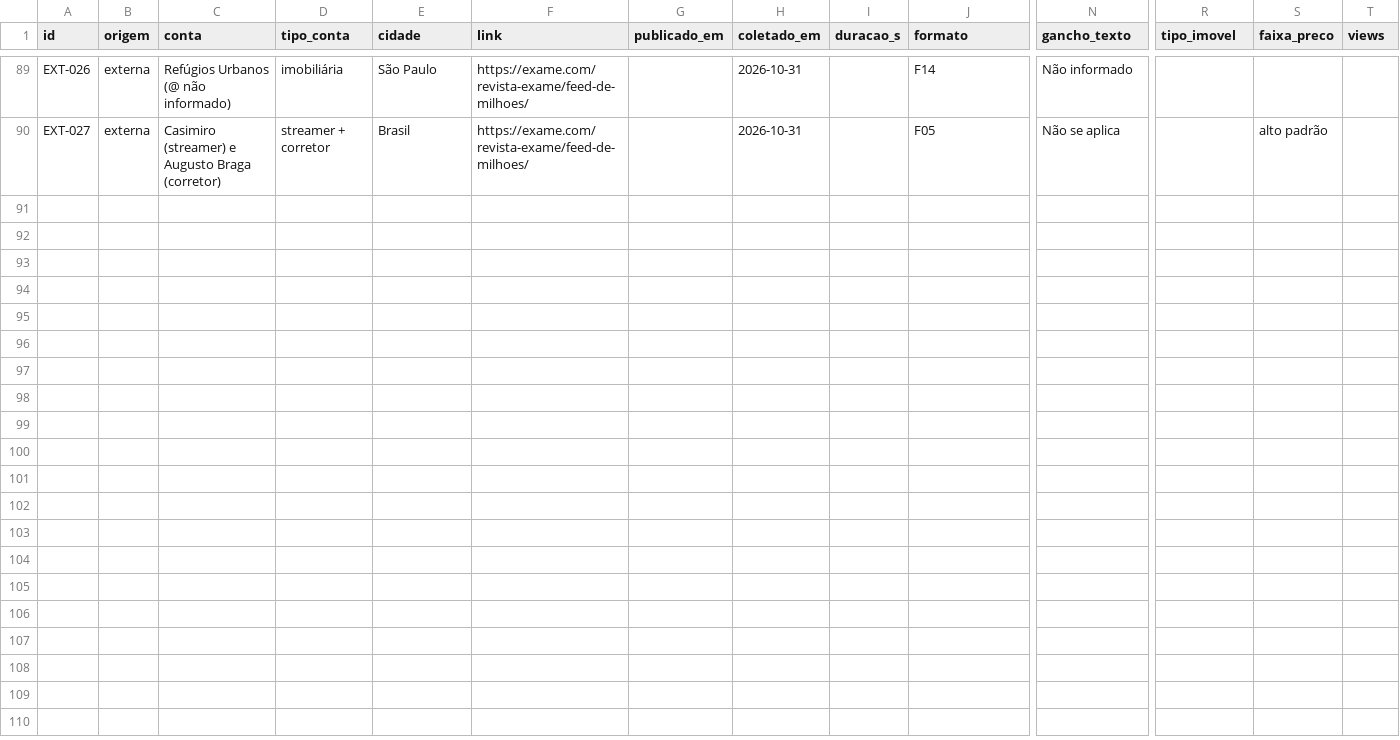
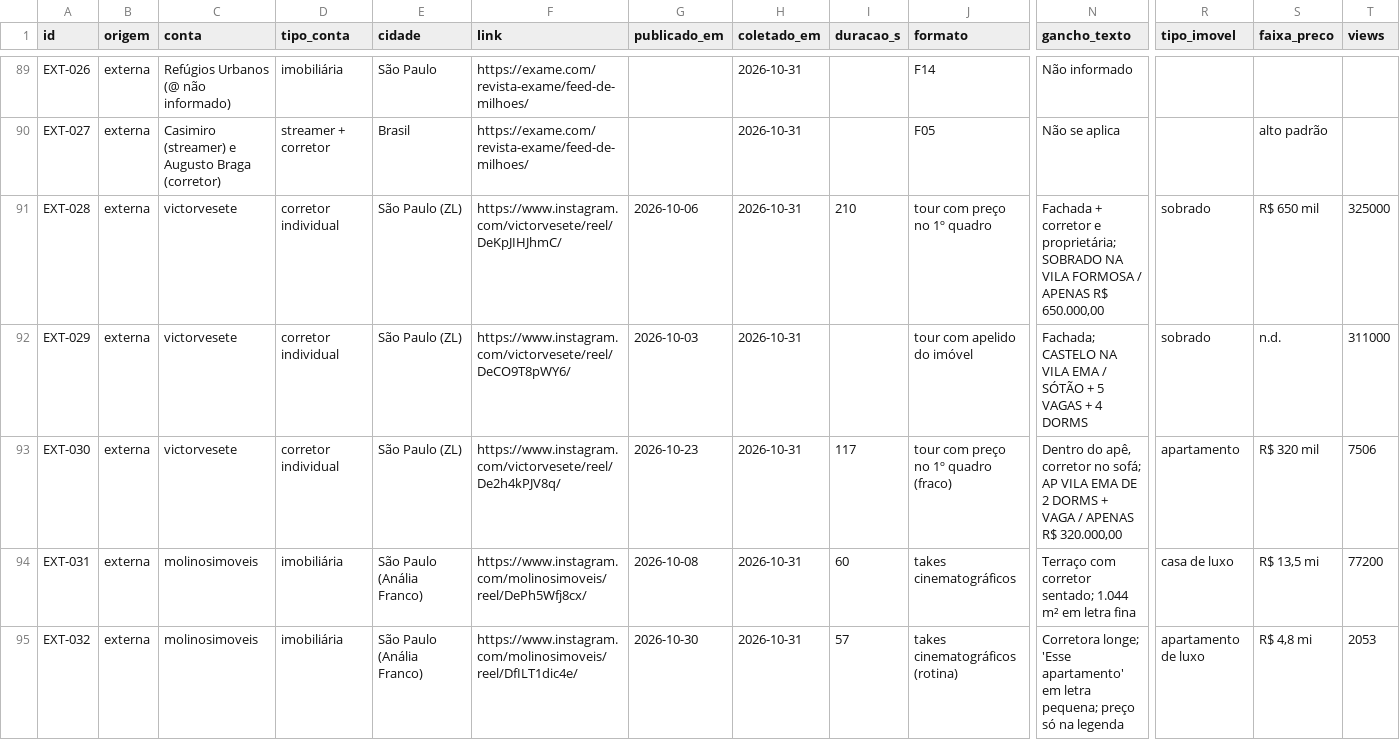
Before and after one commit to s7psdcdvv8-arch/marketing-and-growth, a CSV file: pesquisa/biblioteca.csv, drawn as a sheet; only a part is shown, gaps mark what is left out; rows hold the shown columns only; the diff covers the shown part only; the diff names each change by its address in the sheet, - before the commit and + after, or states it on an @@ line.

```diff
--- a/pesquisa/biblioteca.csv
+++ b/pesquisa/biblioteca.csv
+row 91: EXT-028 | externa | victorvesete | corretor individual | São Paulo (ZL) | https://www.instagram.com/victorvesete/reel/DeKpJIHJhmC/ | 2026-10-06 | 2026-10-31 | 210 | tour com preço no 1º quadro | Fachada + corretor e proprietária; SOBRADO NA VILA FORMOSA / APENAS R$ 650.000,00 | sobrado | R$ 650 mil | 325000
+row 92: EXT-029 | externa | victorvesete | corretor individual | São Paulo (ZL) | https://www.instagram.com/victorvesete/reel/DeCO9T8pWY6/ | 2026-10-03 | 2026-10-31 |  | tour com apelido do imóvel | Fachada; CASTELO NA VILA EMA / SÓTÃO + 5 VAGAS + 4 DORMS | sobrado | n.d. | 311000
+row 93: EXT-030 | externa | victorvesete | corretor individual | São Paulo (ZL) | https://www.instagram.com/victorvesete/reel/De2h4kPJV8q/ | 2026-10-23 | 2026-10-31 | 117 | tour com preço no 1º quadro (fraco) | Dentro do apê, corretor no sofá; AP VILA EMA DE 2 DORMS + VAGA / APENAS R$ 320.000,00 | apartamento | R$ 320 mil | 7506
+row 94: EXT-031 | externa | molinosimoveis | imobiliária | São Paulo (Anália Franco) | https://www.instagram.com/molinosimoveis/reel/DePh5Wfj8cx/ | 2026-10-08 | 2026-10-31 | 60 | takes cinematográficos | Terraço com corretor sentado; 1.044 m² em letra fina | casa de luxo | R$ 13,5 mi | 77200
+row 95: EXT-032 | externa | molinosimoveis | imobiliária | São Paulo (Anália Franco) | https://www.instagram.com/molinosimoveis/reel/DfILT1dic4e/ | 2026-10-30 | 2026-10-31 | 57 | takes cinematográficos (rotina) | Corretora longe; 'Esse apartamento' em letra pequena; preço só na legenda | apartamento de luxo | R$ 4,8 mi | 2053
```
Also changed, not shown: 4 added rows elsewhere in this file, 1 other file.
